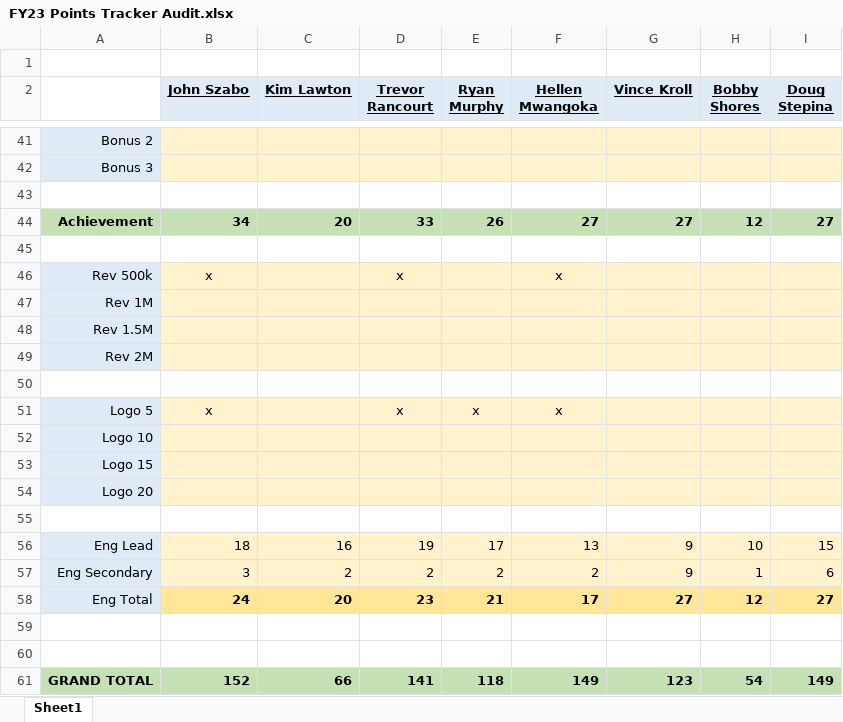
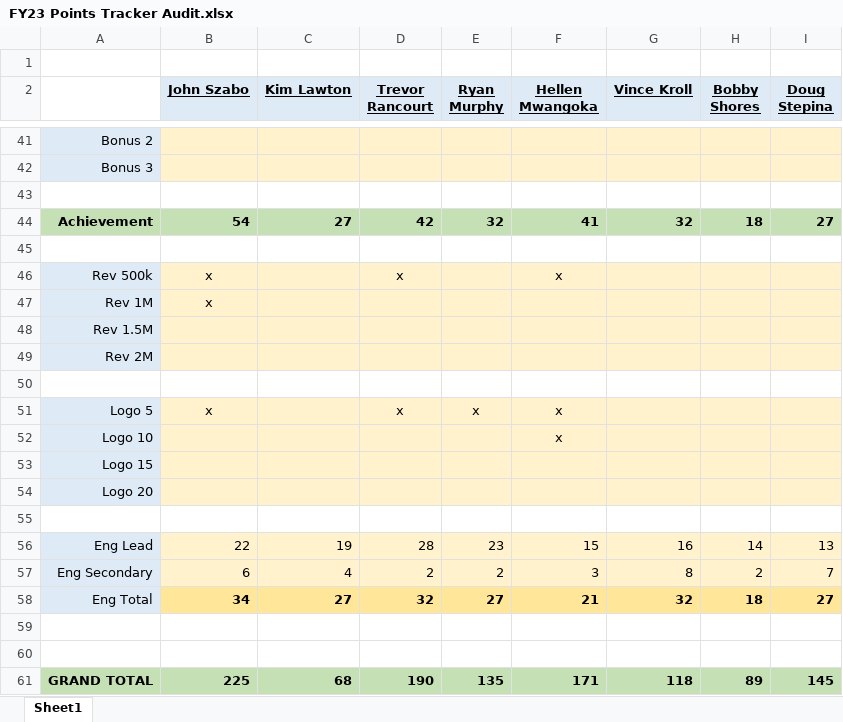
Before and after one commit to 23maverick23/scconstructorschampionship, an Excel workbook: _data/FY23 Points Tracker Audit.xlsx, sheet Sheet1, drawn as a sheet; only a part is shown, gaps mark what is left out; values as stored, in another font and other column widths than the file's, no borders; removed rows and columns are numbered as before the commit, all else as after; the diff covers the shown part only; the diff names each change by its address in the sheet, - before the commit and + after, or states it on an @@ line.

```diff
--- a/_data/FY23 Points Tracker Audit.xlsx (sheet Sheet1)
+++ b/_data/FY23 Points Tracker Audit.xlsx (sheet Sheet1)
-row 44: Achievement | 34 | 20 | 33 | 26 | 27 | 27 | 12 | 27
+row 44: Achievement | 54 | 27 | 42 | 32 | 41 | 32 | 18 | 27
-B47 (John Szabo): (empty)
+B47 (John Szabo): x
-F52 (Hellen Mwangoka): (empty)
+F52 (Hellen Mwangoka): x
-row 56: Eng Lead | 18 | 16 | 19 | 17 | 13 | 9 | 10 | 15
+row 56: Eng Lead | 22 | 19 | 28 | 23 | 15 | 16 | 14 | 13
-B57 (John Szabo): 3
+B57 (John Szabo): 6
-C57 (Kim Lawton): 2
+C57 (Kim Lawton): 4
-F57 (Hellen Mwangoka): 2
+F57 (Hellen Mwangoka): 3
-G57 (Vince Kroll): 9
+G57 (Vince Kroll): 8
-H57 (Bobby Shores): 1
+H57 (Bobby Shores): 2
-I57 (Doug Stepina): 6
+I57 (Doug Stepina): 7
-row 58: Eng Total | 24 | 20 | 23 | 21 | 17 | 27 | 12 | 27
+row 58: Eng Total | 34 | 27 | 32 | 27 | 21 | 32 | 18 | 27
-row 61: GRAND TOTAL | 152 | 66 | 141 | 118 | 149 | 123 | 54 | 149
+row 61: GRAND TOTAL | 225 | 68 | 190 | 135 | 171 | 118 | 89 | 145
```
Also changed, not shown: 2 added rows, 2 removed rows and 13 edited cells elsewhere in this sheet, 2 other files.
